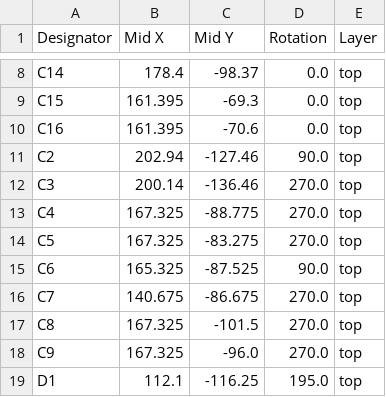
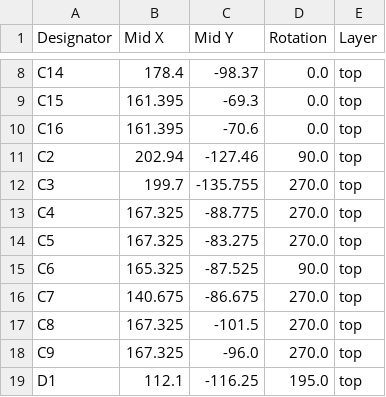
Before and after one commit to Janky-Jingle-Crew/NorthPoleCircuit, a CSV file: PCB/production/positions.csv, drawn as a sheet; only a part is shown, gaps mark what is left out.

```diff
--- a/PCB/production/positions.csv
+++ b/PCB/production/positions.csv
@@ -11,3 +11,3 @@ C16,161.395,-70.6,0.0,top
 C2,202.94,-127.46,90.0,top
-C3,200.14,-136.46,270.0,top
+C3,199.7,-135.755,270.0,top
 C4,167.325,-88.775,270.0,top
```
Also changed, not shown: PCB/production/bom.csv, PCB/production/designators.csv, 3 other files.
